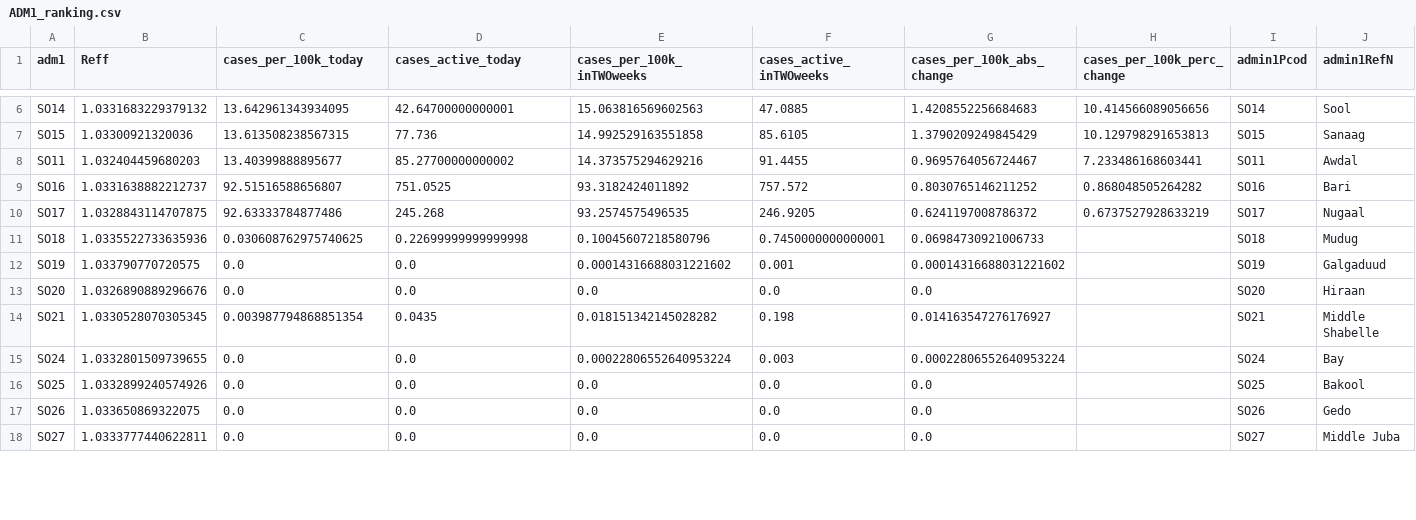
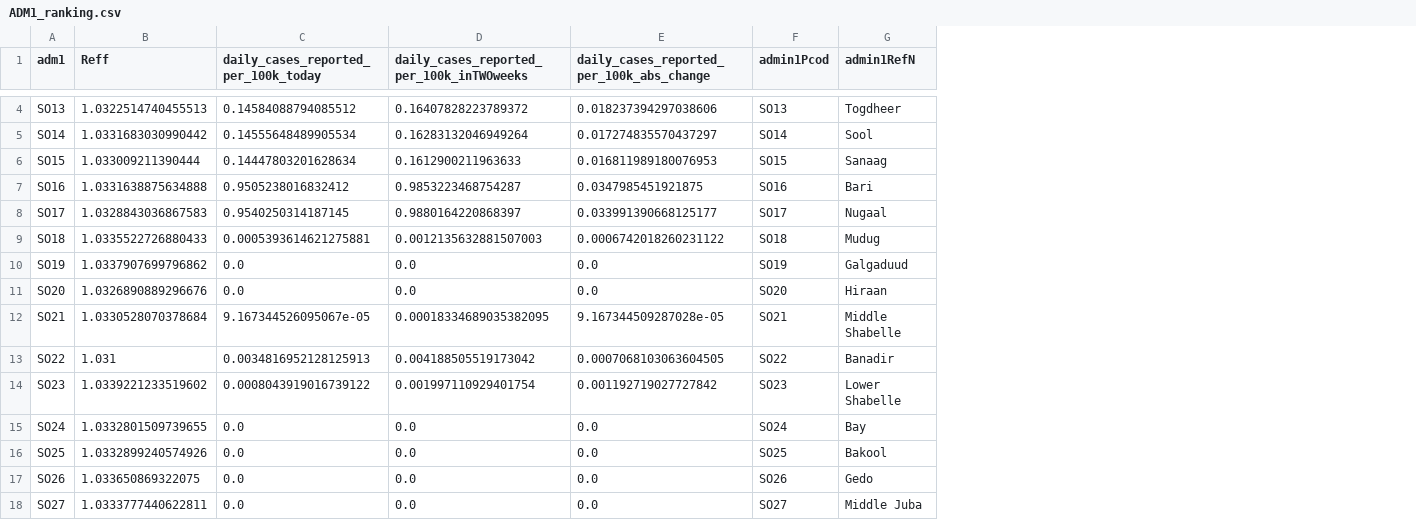
Before and after one commit to OCHA-DAP/pa-COVID-model-reports, a CSV file: Outputs/SOM/ADM1_ranking.csv, drawn as a sheet; only a part is shown, gaps mark what is left out; removed rows and columns are numbered as before the commit, all else as after; the diff covers the shown part only; the diff names each change by its address in the sheet, - before the commit and + after, or states it on an @@ line.

```diff
--- a/Outputs/SOM/ADM1_ranking.csv
+++ b/Outputs/SOM/ADM1_ranking.csv
-column F (cases_active_inTWOweeks), rows 6-7: 47.0885 | 85.6105; rows 9-18: 757.572 | 246.9205 | 0.7450000000000001 | 0.001 | 0.0 | 0.198 | 0.003 | 0.0 | 0.0 | 0.0
-column G (cases_per_100k_abs_change), rows 6-7: 1.4208552256684683 | 1.3790209249845429; rows 9-18: 0.8030765146211252 | 0.6241197008786372 | 0.06984730921006733 | 0.00014316688031221602 | 0.0 | 0.014163547276176927 | 0.00022806552640953224 | 0.0 | 0.0 | 0.0
-column H (cases_per_100k_perc_change), rows 6-7: 10.414566089056656 | 10.129798291653813; rows 9-10: 0.868048505264282 | 0.6737527928633219
-C1: cases_per_100k_today
+C1: daily_cases_reported_per_100k_today
-D1: cases_active_today
+D1: daily_cases_reported_per_100k_inTWOweeks
-E1: cases_per_100k_inTWOweeks
+E1: daily_cases_reported_per_100k_abs_change
+row 4: SO13 | 1.0322514740455513 | 0.14584088794085512 | 0.16407828223789372 | 0.018237394297038606 | SO13 | Togdheer
-B5 (Reff): 1.0331683229379132
+B5 (Reff): 1.0331683030990442
-C5: 13.642961343934095
+C5: 0.14555648489905534
-D5: 42.64700000000001
+D5: 0.16283132046949264
-E5: 15.063816569602563
+E5: 0.017274835570437297
-B6 (Reff): 1.03300921320036
+B6 (Reff): 1.033009211390444
-C6: 13.613508238567315
+C6: 0.14447803201628634
-D6: 77.736
+D6: 0.1612900211963633
-E6: 14.992529163551858
+E6: 0.016811989180076953
-row 8: SO11 | 1.032404459680203 | 13.40399888895677 | 85.27700000000002 | 14.373575294629216 | 91.4455 | 0.9695764056724467 | 7.233486168603441 | SO11 | Awdal
-B7 (Reff): 1.0331638882212737
+B7 (Reff): 1.0331638875634888
-C7: 92.51516588656807
+C7: 0.9505238016832412
-D7: 751.0525
+D7: 0.9853223468754287
-E7: 93.3182424011892
+E7: 0.0347985451921875
-B8 (Reff): 1.0328843114707875
+B8 (Reff): 1.0328843036867583
-C8: 92.63333784877486
+C8: 0.9540250314187145
-D8: 245.268
+D8: 0.9880164220868397
-E8: 93.2574575496535
+E8: 0.033991390668125177
-B9 (Reff): 1.0335522733635936
+B9 (Reff): 1.0335522726880433
-C9: 0.030608762975740625
+C9: 0.0005393614621275881
-D9: 0.22699999999999998
+D9: 0.0012135632881507003
-E9: 0.10045607218580796
+E9: 0.0006742018260231122
-B10 (Reff): 1.033790770720575
+B10 (Reff): 1.0337907699796862
-E10: 0.00014316688031221602
+E10: 0.0
-B12 (Reff): 1.0330528070305345
+B12 (Reff): 1.0330528070378684
-C12: 0.003987794868851354
+C12: 9.167344526095067e-05
-D12: 0.0435
+D12: 0.00018334689035382095
-E12: 0.018151342145028282
+E12: 9.167344509287028e-05
+row 13: SO22 | 1.031 | 0.0034816952128125913 | 0.004188505519173042 | 0.0007068103063604505 | SO22 | Banadir
+row 14: SO23 | 1.0339221233519602 | 0.0008043919016739122 | 0.001997110929401754 | 0.001192719027727842 | SO23 | Lower Shabelle
-E15: 0.00022806552640953224
+E15: 0.0
```
Also changed, not shown: 1 added row, 3 removed rows and 4 edited cells elsewhere in this file, Outputs/AFG/ADM1_ranking.csv, Outputs/IRQ/ADM1_ranking.csv, 20 other files.
